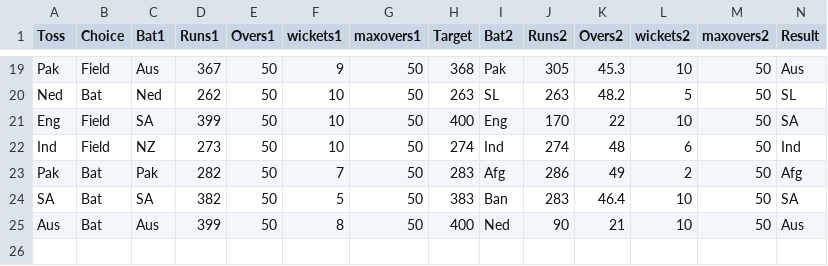
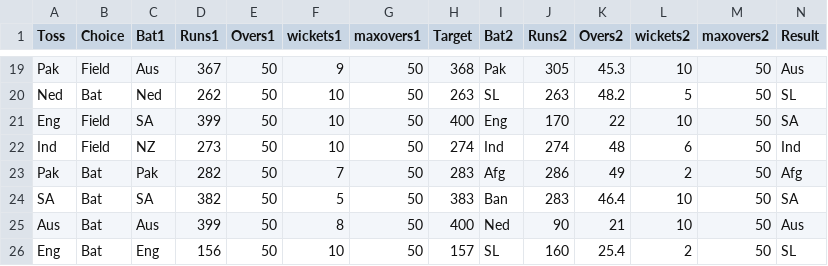
Before and after one commit to AshishMahabal/WC2023, a CSV file: worldcup2023results.csv, drawn as a sheet; only a part is shown, gaps mark what is left out.

Commit message:
SL beat Eng (match 25)

```diff
--- a/worldcup2023results.csv
+++ b/worldcup2023results.csv
@@ -25 +25,2 @@ SA,Bat,SA,382,50,5,50,383,Ban,283,46.4,10,50,SA
 Aus,Bat,Aus,399,50,8,50,400,Ned,90,21,10,50,Aus
+Eng,Bat,Eng,156,50,10,50,157,SL,160,25.4,2,50,SL
```
